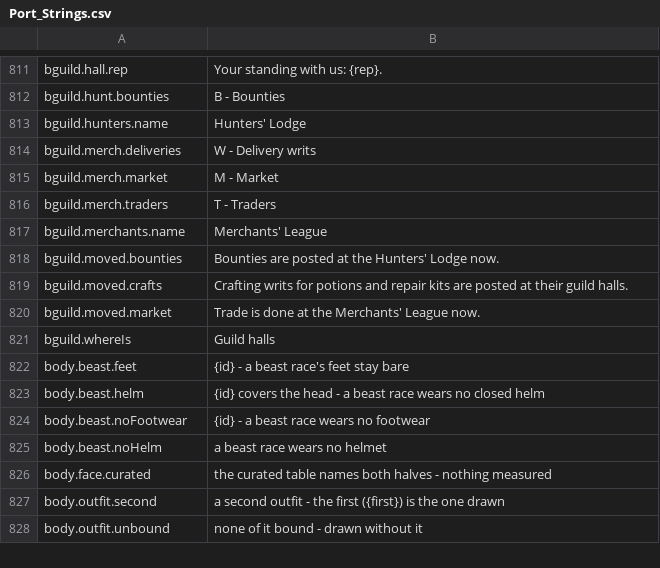
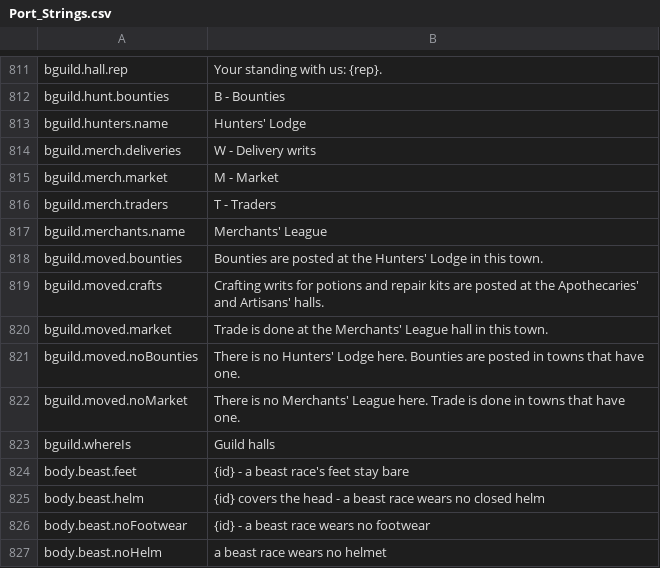
Before and after one commit to Killbow/bunnyfall, a CSV file: locales/en/Port_Strings.csv, drawn as a sheet; only a part is shown, gaps mark what is left out; the shorter side is filled out with more unchanged rows.

```diff
--- a/locales/en/Port_Strings.csv
+++ b/locales/en/Port_Strings.csv
@@ -817,5 +817,7 @@ bguild.merch.traders,"T - Traders"
 bguild.merchants.name,"Merchants' League"
-bguild.moved.bounties,"Bounties are posted at the Hunters' Lodge now."
-bguild.moved.crafts,"Crafting writs for potions and repair kits are posted at their guild halls."
-bguild.moved.market,"Trade is done at the Merchants' League now."
+bguild.moved.bounties,"Bounties are posted at the Hunters' Lodge in this town."
+bguild.moved.crafts,"Crafting writs for potions and repair kits are posted at the Apothecaries' and Artisans' halls."
+bguild.moved.market,"Trade is done at the Merchants' League hall in this town."
+bguild.moved.noBounties,"There is no Hunters' Lodge here. Bounties are posted in towns that have one."
+bguild.moved.noMarket,"There is no Merchants' League here. Trade is done in towns that have one."
 bguild.whereIs,"Guild halls"
```
Also changed, not shown: 3 other files.
